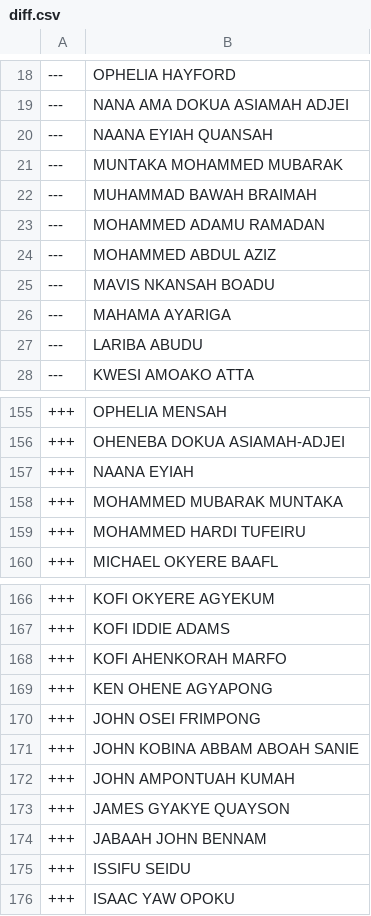
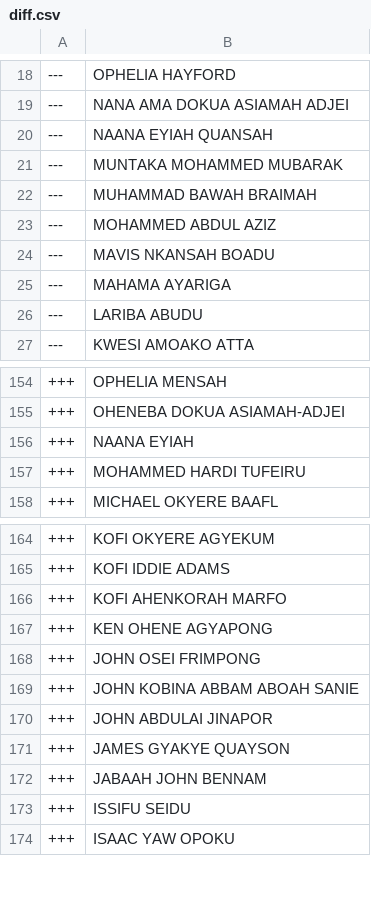
Before and after one commit to every-politician-scrapers/ghana-parliament, a CSV file: data/diff.csv, drawn as a sheet; only a part is shown, gaps mark what is left out.

```diff
--- a/data/diff.csv
+++ b/data/diff.csv
@@ -22,3 +22,2 @@
 ---,MUHAMMAD BAWAH BRAIMAH
----,MOHAMMED ADAMU RAMADAN
 ---,MOHAMMED ABDUL AZIZ
@@ -157,3 +156,2 @@
 +++,NAANA EYIAH
-+++,MOHAMMED MUBARAK MUNTAKA
 +++,MOHAMMED HARDI TUFEIRU
@@ -171,3 +169,3 @@
 +++,JOHN KOBINA ABBAM ABOAH SANIE
-+++,JOHN AMPONTUAH KUMAH
++++,JOHN ABDULAI JINAPOR
 +++,JAMES GYAKYE QUAYSON
```
Also changed, not shown: data/official.csv.
